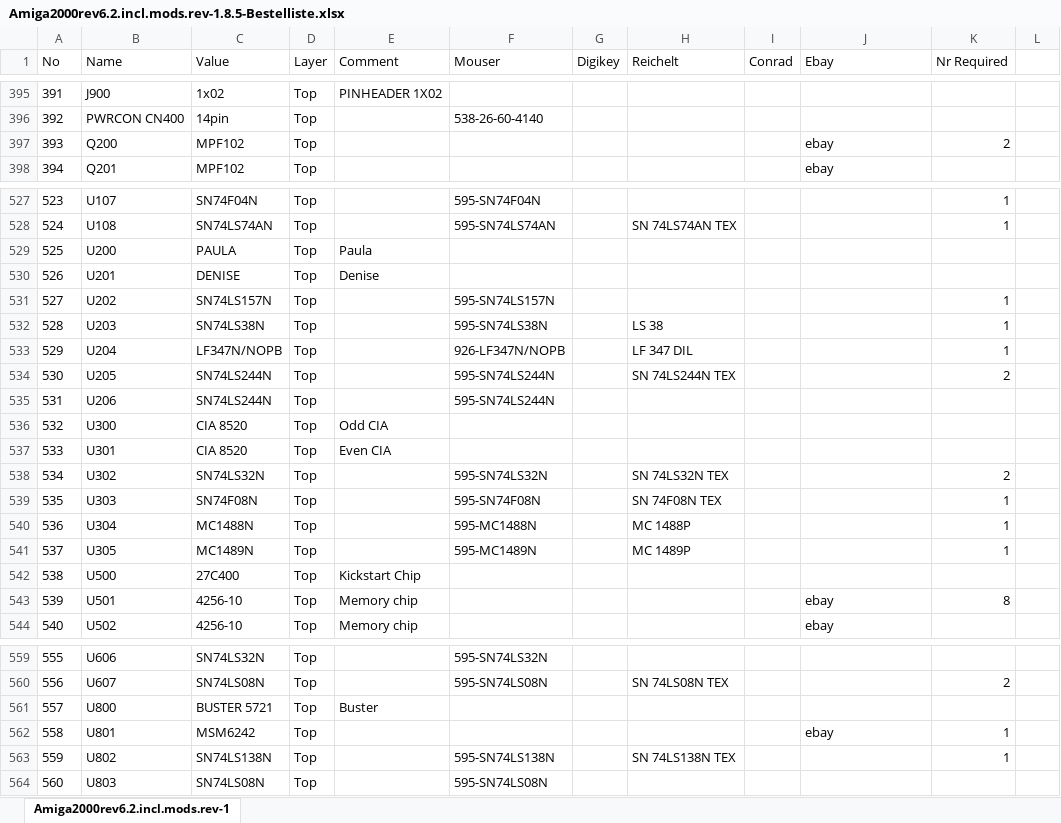
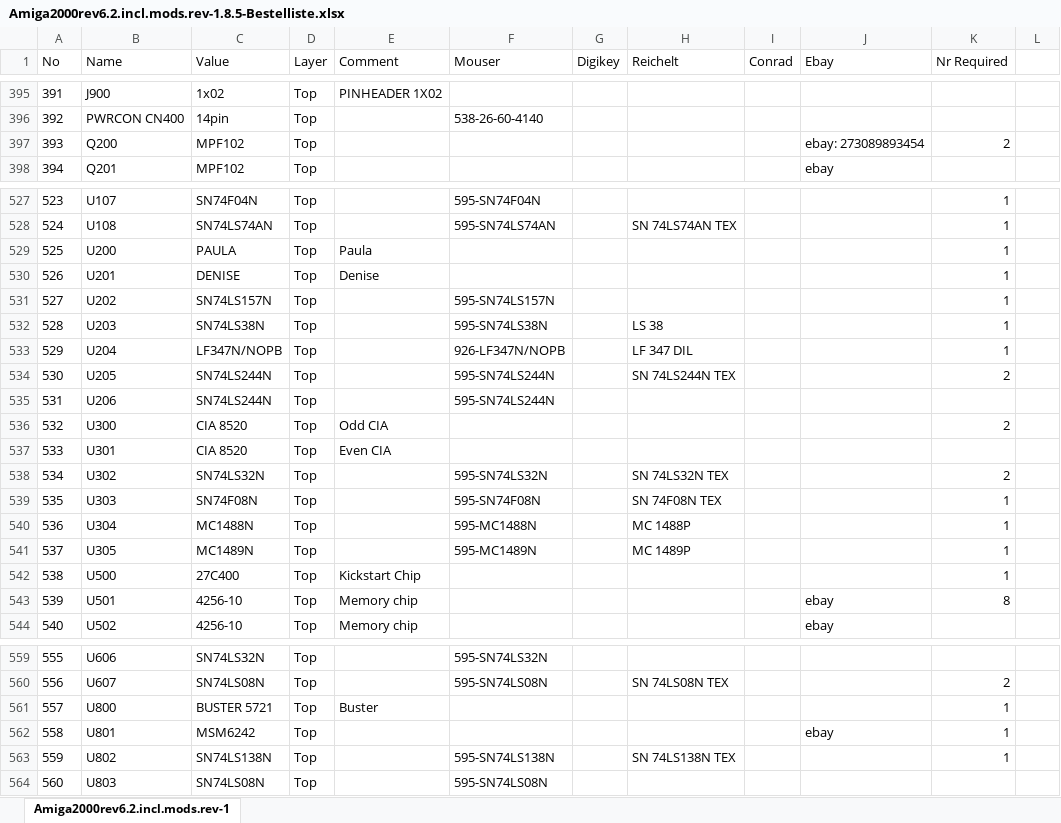
Before and after one commit to Floppie209/Amiga2000-remake, an Excel workbook: Amiga2000rev6.2.incl.mods.rev-1.8.5-Bestelliste.xlsx, sheet Amiga2000rev6.2.incl.mods.rev-1, drawn as a sheet; only a part is shown, gaps mark what is left out; values as stored, in another font and other column widths than the file's, no borders; the diff covers the shown part only; the diff names each change by its address in the sheet, - before the commit and + after, or states it on an @@ line.

```diff
--- a/Amiga2000rev6.2.incl.mods.rev-1.8.5-Bestelliste.xlsx (sheet Amiga2000rev6.2.incl.mods.rev-1)
+++ b/Amiga2000rev6.2.incl.mods.rev-1.8.5-Bestelliste.xlsx (sheet Amiga2000rev6.2.incl.mods.rev-1)
-J397 (Ebay): ebay
+J397 (Ebay): ebay: 273089893454
-K529:K530 (Nr Required): (empty)
+K529:K530 (Nr Required): 1
-K536 (Nr Required): (empty)
+K536 (Nr Required): 2
-K542 (Nr Required): (empty)
+K542 (Nr Required): 1
-K561 (Nr Required): (empty)
+K561 (Nr Required): 1
```
Also changed, not shown: 12 edited cells elsewhere in this sheet.
